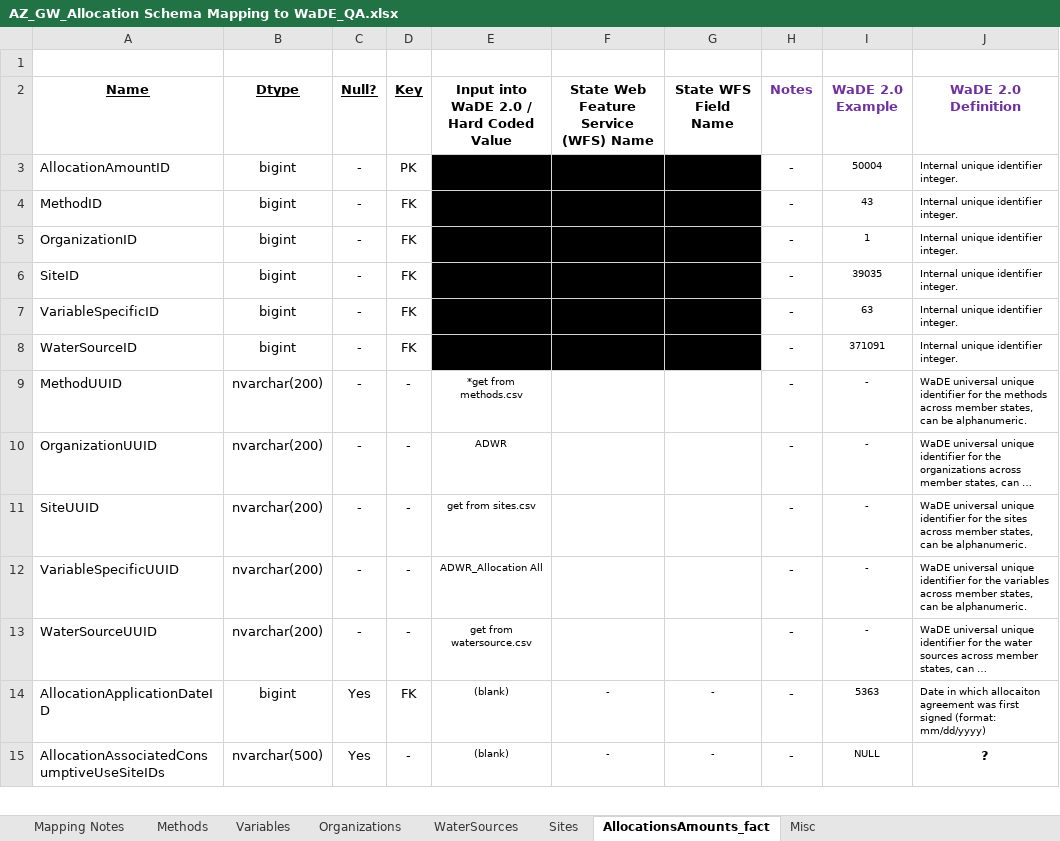
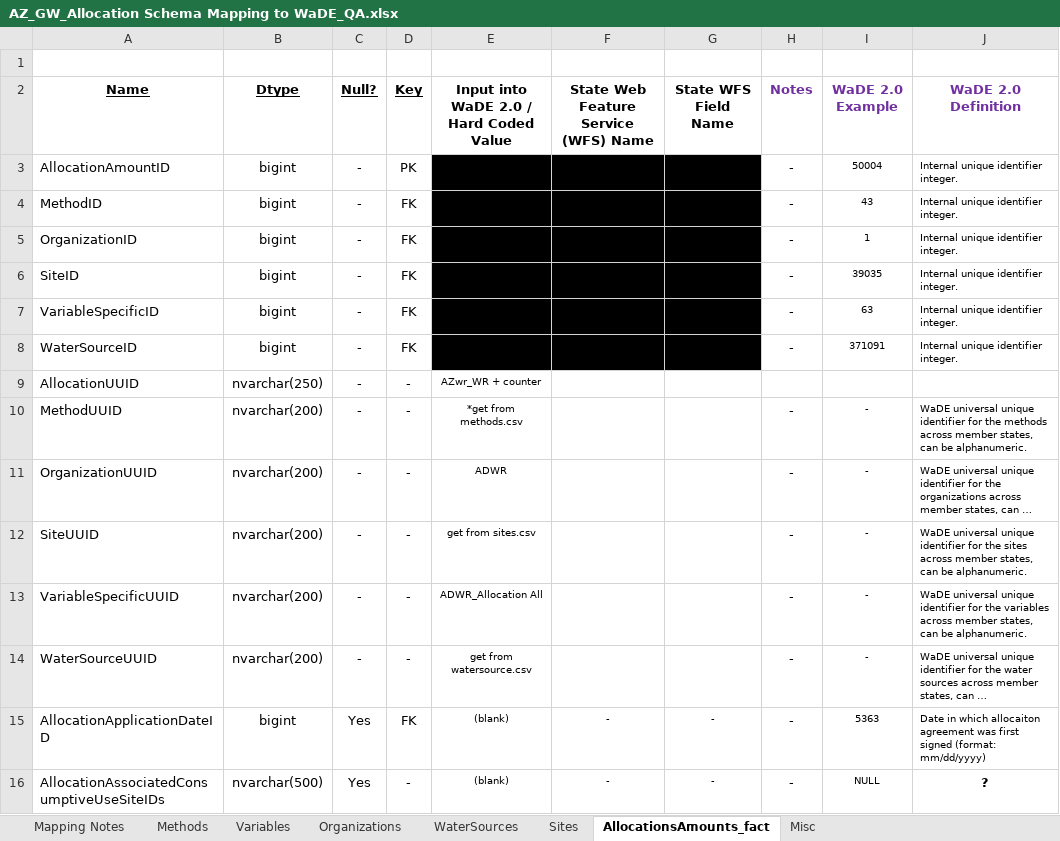
Before and after one commit to WSWCWaterDataExchange/MappingStatesDataToWaDE2.0, an Excel workbook: Arizona/WaterAllocation/AZ_GW_Allocation Schema Mapping to WaDE_QA.xlsx, sheet AllocationsAmounts_fact, drawn as a sheet; only a part is shown; long unchanged cells end in …; values as stored, in another font and other column widths than the file's, no borders; the diff names each change by its address in the sheet, - before the commit and + after, or states it on an @@ line.

```diff
--- a/Arizona/WaterAllocation/AZ_GW_Allocation Schema Mapping to WaDE_QA.xlsx (sheet AllocationsAmounts_fact)
+++ b/Arizona/WaterAllocation/AZ_GW_Allocation Schema Mapping to WaDE_QA.xlsx (sheet AllocationsAmounts_fact)
+row 9: AllocationUUID | nvarchar(250) | - | - | AZwr_WR + counter
```
Also changed, not shown: sheet Methods, sheet Variables, sheet Organizations, 3 other files.
